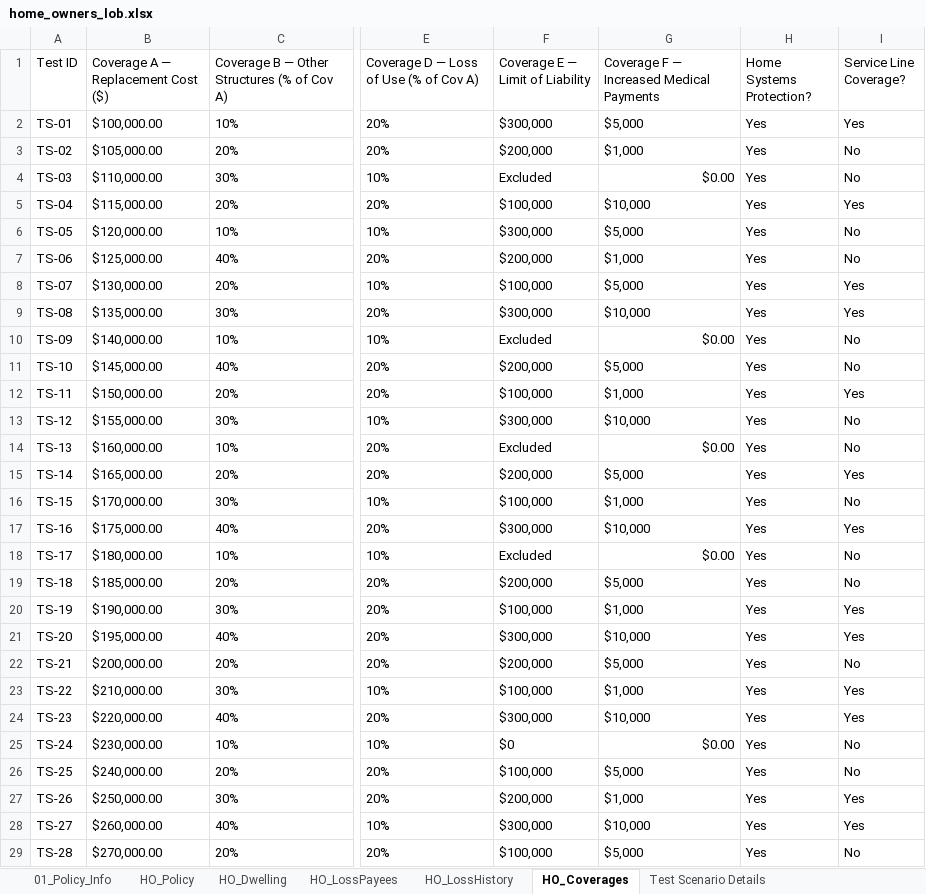
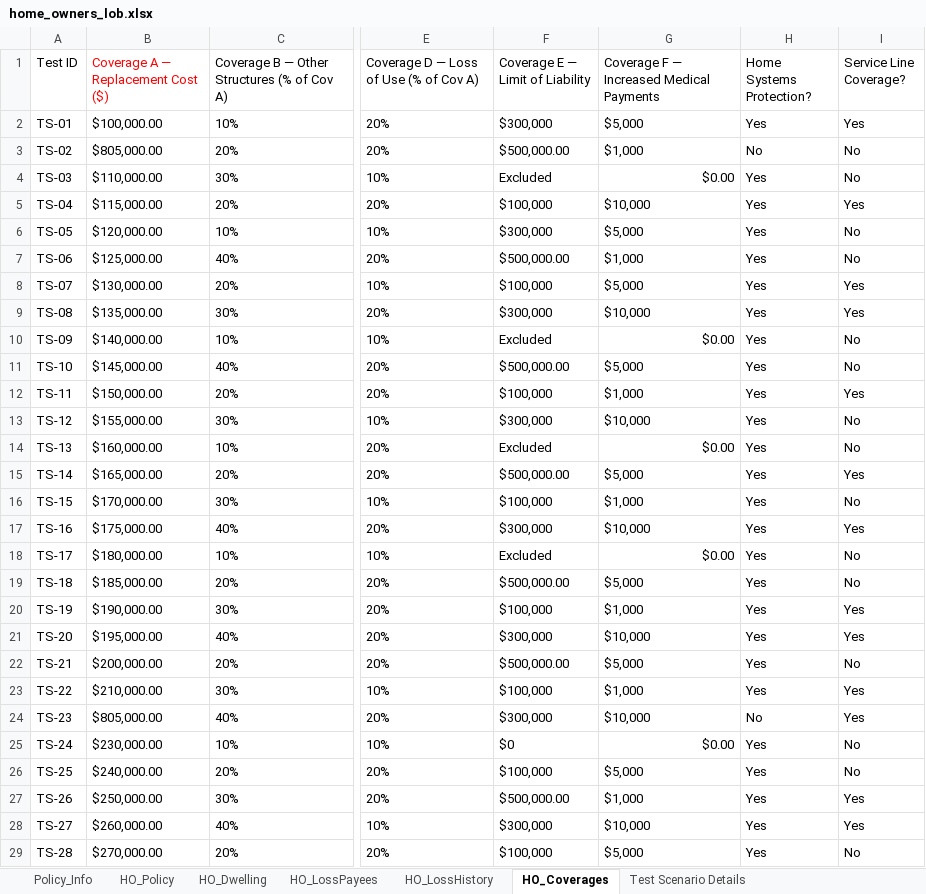
Before and after one commit to KMG-2356/spg-automation, an Excel workbook: src/data/home_owners_lob.xlsx, sheet HO_Coverages, drawn as a sheet; only a part is shown, gaps mark what is left out; values as stored, in another font and other column widths than the file's, no borders; the diff covers the shown part only; the diff names each change by its address in the sheet, - before the commit and + after, or states it on an @@ line.

Commit message:
add: working upto dwelling info

```diff
--- a/src/data/home_owners_lob.xlsx (sheet HO_Coverages)
+++ b/src/data/home_owners_lob.xlsx (sheet HO_Coverages)
-sheet tab: 01_Policy_Info
+sheet tab: Policy_Info
-B1 text colour: black
+B1 text colour: #FF0000
-B3: $105,000.00
+B3: $805,000.00
-F3 (Coverage E — Limit of Liability): $200,000
+F3 (Coverage E — Limit of Liability): $500,000.00
-H3 (Home Systems Protection?): Yes
+H3 (Home Systems Protection?): No
-F7 (Coverage E — Limit of Liability): $200,000
+F7 (Coverage E — Limit of Liability): $500,000.00
-F11 (Coverage E — Limit of Liability): $200,000
+F11 (Coverage E — Limit of Liability): $500,000.00
-F15 (Coverage E — Limit of Liability): $200,000
+F15 (Coverage E — Limit of Liability): $500,000.00
-F19 (Coverage E — Limit of Liability): $200,000
+F19 (Coverage E — Limit of Liability): $500,000.00
-F22 (Coverage E — Limit of Liability): $200,000
+F22 (Coverage E — Limit of Liability): $500,000.00
-B24: $220,000.00
+B24: $805,000.00
-H24 (Home Systems Protection?): Yes
+H24 (Home Systems Protection?): No
-F27 (Coverage E — Limit of Liability): $200,000
+F27 (Coverage E — Limit of Liability): $500,000.00
```
Also changed, not shown: 16 edited cells elsewhere in this sheet, sheet Policy_Info, sheet HO_Dwelling, 9 other files.
